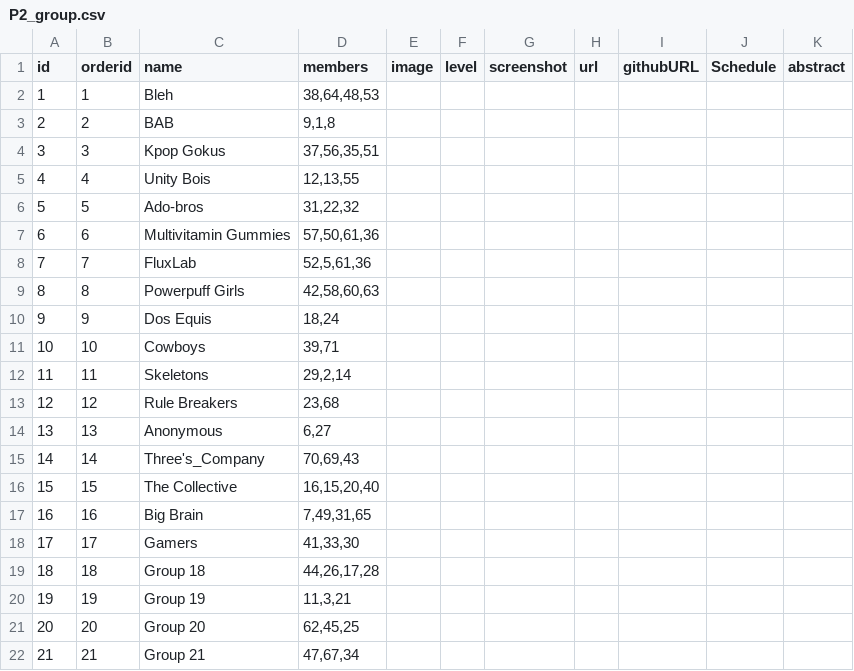
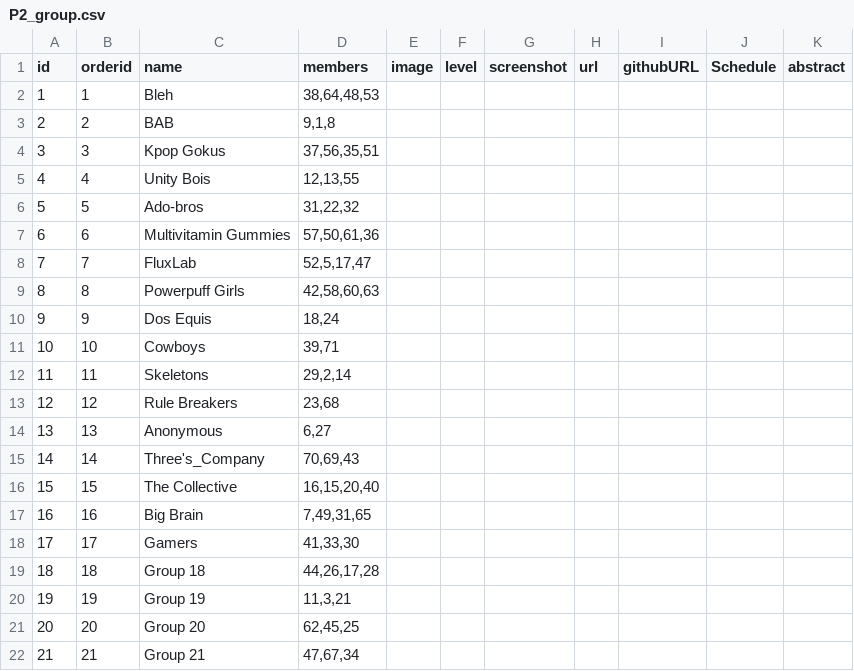
Before and after one commit to iDataVisualizationLab/CS5331-VirtualReality-Fall2020, a CSV file: P2/P2_group.csv, drawn as a sheet.

Commit message:
Update P2_group.csv

```diff
--- a/P2/P2_group.csv
+++ b/P2/P2_group.csv
@@ -7,3 +7,3 @@ id,orderid,name,members,image,level,screenshot,url,githubURL,Schedule,abstract
 6,6,Multivitamin Gummies,"57,50,61,36",,,,,,,
-7,7,FluxLab,"52,5,61,36",,,,,,,
+7,7,FluxLab,"52,5,17,47",,,,,,,
 8,8,Powerpuff Girls,"42,58,60,63",,,,,,,
```
